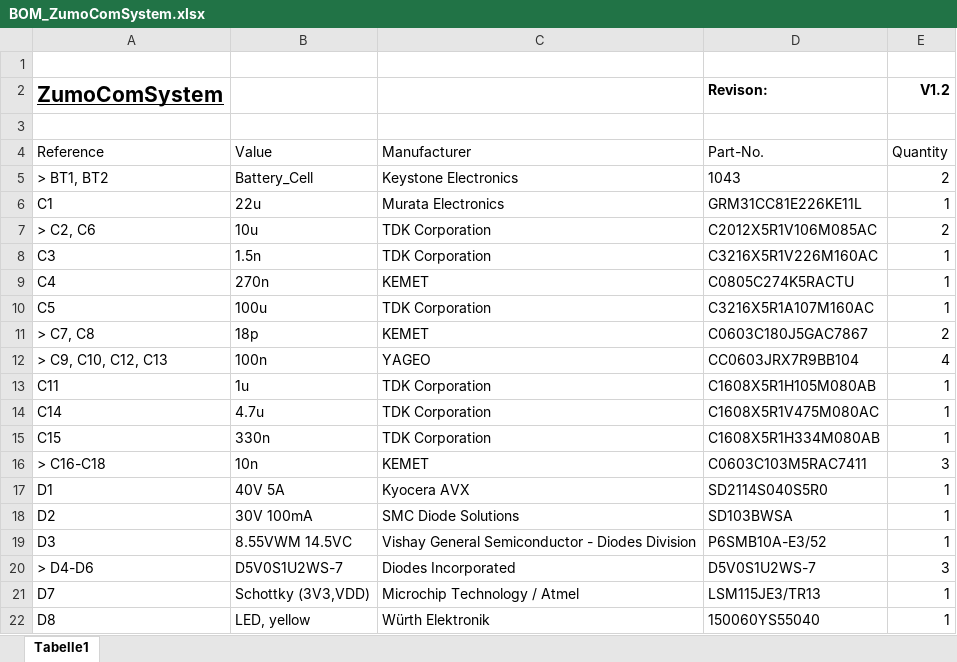
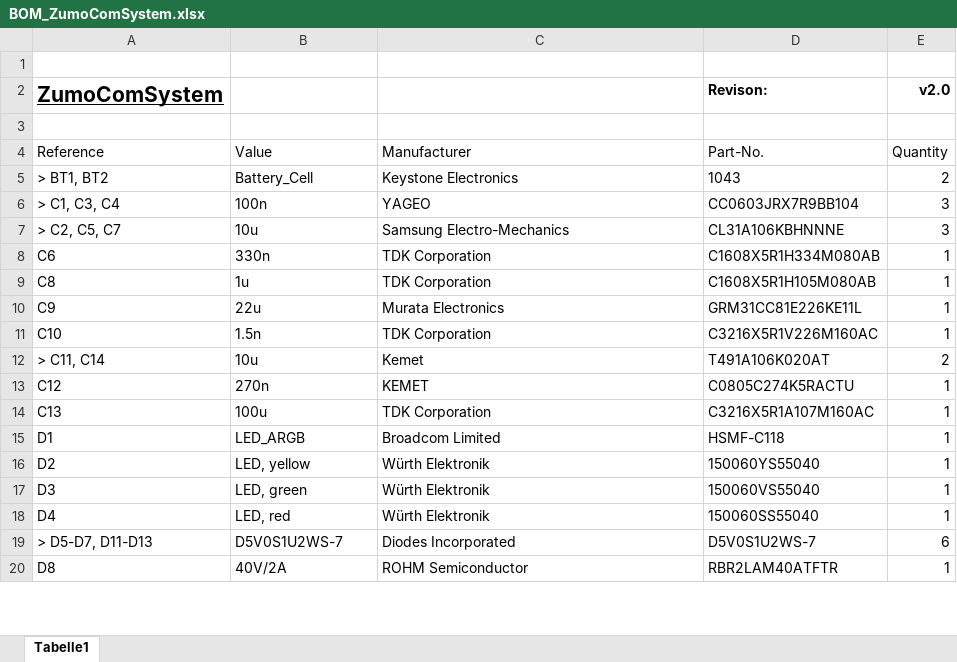
Before and after one commit to NewTec-GmbH/ZumoComSystem, an Excel workbook: Electronic/Production/BOM/BOM_ZumoComSystem.xlsx, sheet Tabelle1, drawn as a sheet; only a part is shown; values as stored, in another font and other column widths than the file's, no borders; table styles not drawn; removed rows and columns are numbered as before the commit, all else as after; the diff covers the shown part only; the diff names each change by its address in the sheet, - before the commit and + after, or states it on an @@ line.

```diff
--- a/Electronic/Production/BOM/BOM_ZumoComSystem.xlsx (sheet Tabelle1)
+++ b/Electronic/Production/BOM/BOM_ZumoComSystem.xlsx (sheet Tabelle1)
-E2: V1.2
+E2: v2.0
+row 6: > C1, C3, C4 | 100n | YAGEO | CC0603JRX7R9BB104 | 3
+row 7: > C2, C5, C7 | 10u | Samsung Electro-Mechanics | CL31A106KBHNNNE | 3
+row 8: C6 | 330n | TDK Corporation | C1608X5R1H334M080AB | 1
+row 9: C8 | 1u | TDK Corporation | C1608X5R1H105M080AB | 1
-A10 (ZumoComSystem): C1
+A10 (ZumoComSystem): C9
-row 7: > C2, C6 | 10u | TDK Corporation | C2012X5R1V106M085AC | 2
-A11 (ZumoComSystem): C3
+A11 (ZumoComSystem): C10
+row 12: > C11, C14 | 10u | Kemet | T491A106K020AT | 2
-A13 (ZumoComSystem): C4
+A13 (ZumoComSystem): C12
-A14 (ZumoComSystem): C5
+A14 (ZumoComSystem): C13
-row 11: > C7, C8 | 18p | KEMET | C0603C180J5GAC7867 | 2
-row 12: > C9, C10, C12, C13 | 100n | YAGEO | CC0603JRX7R9BB104 | 4
-row 13: C11 | 1u | TDK Corporation | C1608X5R1H105M080AB | 1
-row 14: C14 | 4.7u | TDK Corporation | C1608X5R1V475M080AC | 1
-row 15: C15 | 330n | TDK Corporation | C1608X5R1H334M080AB | 1
-row 16: > C16-C18 | 10n | KEMET | C0603C103M5RAC7411 | 3
-B15: 40V 5A
+B15: LED_ARGB
-C15: Kyocera AVX
+C15: Broadcom Limited
-D15 (Revison:): SD2114S040S5R0
+D15 (Revison:): HSMF-C118
-B16: 30V 100mA
+B16: LED, yellow
-C16: SMC Diode Solutions
+C16: Würth Elektronik
-D16 (Revison:): SD103BWSA
+D16 (Revison:): 150060YS55040
-B17: 8.55VWM 14.5VC
+B17: LED, green
-C17: Vishay General Semiconductor - Diodes Division
+C17: Würth Elektronik
-D17 (Revison:): P6SMB10A-E3/52
+D17 (Revison:): 150060VS55040
+row 18: D4 | LED, red | Würth Elektronik | 150060SS55040 | 1
-A19 (ZumoComSystem): > D4-D6
+A19 (ZumoComSystem): > D5-D7, D11-D13
-E19 (v2.0): 3
+E19 (v2.0): 6
-row 21: D7 | Schottky (3V3,VDD) | Microchip Technology / Atmel | LSM115JE3/TR13 | 1
-B20: LED, yellow
+B20: 40V/2A
-C20: Würth Elektronik
+C20: ROHM Semiconductor
-D20 (Revison:): 150060YS55040
+D20 (Revison:): RBR2LAM40ATFTR
```
Also changed, not shown: 21 added rows, 17 removed rows and 49 edited cells elsewhere in this sheet, 31 other files.
